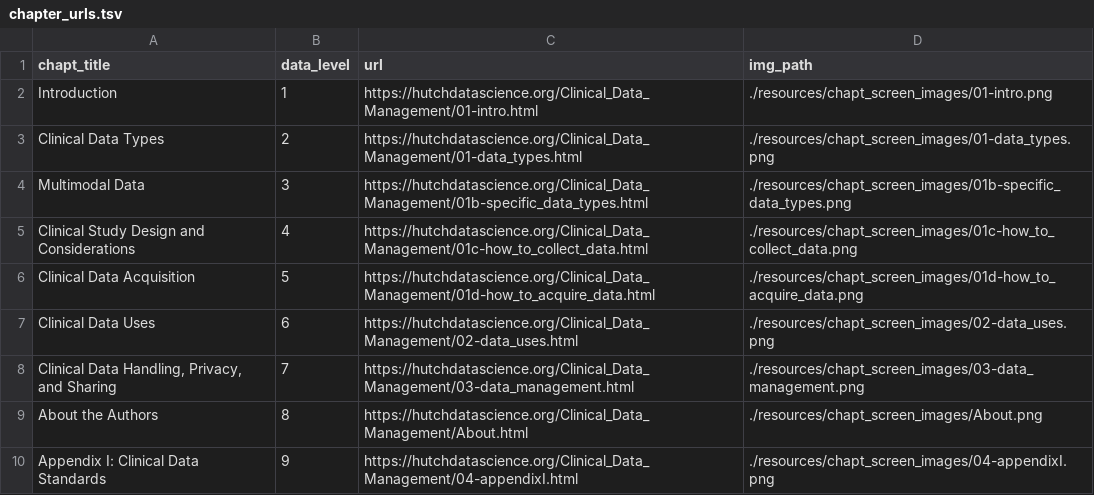
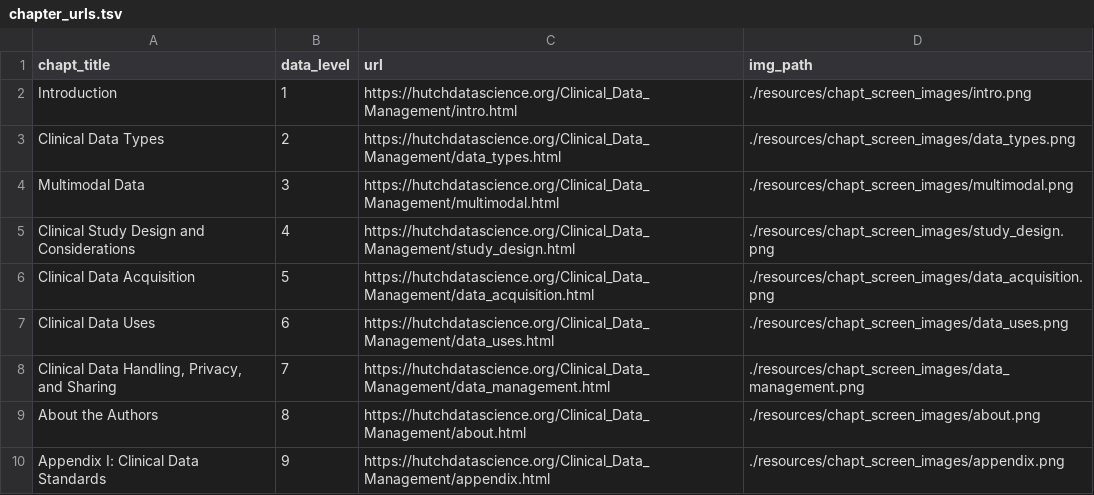
Before and after one commit to fhdsl/Clinical_Data_Management, a TSV file: resources/chapt_screen_images/chapter_urls.tsv, drawn as a sheet.

```diff
--- a/resources/chapt_screen_images/chapter_urls.tsv
+++ b/resources/chapt_screen_images/chapter_urls.tsv
@@ -1,10 +1,10 @@
 chapt_title	data_level	url	img_path
-Introduction	1	https://hutchdatascience.org/Clinical_Data_Management/01-intro.html	./resources/chapt_screen_images/01-intro.png
-Clinical Data Types	2	https://hutchdatascience.org/Clinical_Data_Management/01-data_types.html	./resources/chapt_screen_images/01-data_types.png
-Multimodal Data	3	https://hutchdatascience.org/Clinical_Data_Management/01b-specific_data_types.html	./resources/chapt_screen_images/01b-specific_data_types.png
-Clinical Study Design and Considerations	4	https://hutchdatascience.org/Clinical_Data_Management/01c-how_to_collect_data.html	./resources/chapt_screen_images/01c-how_to_collect_data.png
-Clinical Data Acquisition	5	https://hutchdatascience.org/Clinical_Data_Management/01d-how_to_acquire_data.html	./resources/chapt_screen_images/01d-how_to_acquire_data.png
-Clinical Data Uses	6	https://hutchdatascience.org/Clinical_Data_Management/02-data_uses.html	./resources/chapt_screen_images/02-data_uses.png
-Clinical Data Handling, Privacy, and Sharing	7	https://hutchdatascience.org/Clinical_Data_Management/03-data_management.html	./resources/chapt_screen_images/03-data_management.png
-About the Authors	8	https://hutchdatascience.org/Clinical_Data_Management/About.html	./resources/chapt_screen_images/About.png
-Appendix I: Clinical Data Standards	9	https://hutchdatascience.org/Clinical_Data_Management/04-appendixI.html	./resources/chapt_screen_images/04-appendixI.png
+Introduction	1	https://hutchdatascience.org/Clinical_Data_Management/intro.html	./resources/chapt_screen_images/intro.png
+Clinical Data Types	2	https://hutchdatascience.org/Clinical_Data_Management/data_types.html	./resources/chapt_screen_images/data_types.png
+Multimodal Data	3	https://hutchdatascience.org/Clinical_Data_Management/multimodal.html	./resources/chapt_screen_images/multimodal.png
+Clinical Study Design and Considerations	4	https://hutchdatascience.org/Clinical_Data_Management/study_design.html	./resources/chapt_screen_images/study_design.png
+Clinical Data Acquisition	5	https://hutchdatascience.org/Clinical_Data_Management/data_acquisition.html	./resources/chapt_screen_images/data_acquisition.png
+Clinical Data Uses	6	https://hutchdatascience.org/Clinical_Data_Management/data_uses.html	./resources/chapt_screen_images/data_uses.png
+Clinical Data Handling, Privacy, and Sharing	7	https://hutchdatascience.org/Clinical_Data_Management/data_management.html	./resources/chapt_screen_images/data_management.png
+About the Authors	8	https://hutchdatascience.org/Clinical_Data_Management/about.html	./resources/chapt_screen_images/about.png
+Appendix I: Clinical Data Standards	9	https://hutchdatascience.org/Clinical_Data_Management/appendix.html	./resources/chapt_screen_images/appendix.png
```
Also changed, not shown: 28 other files.
